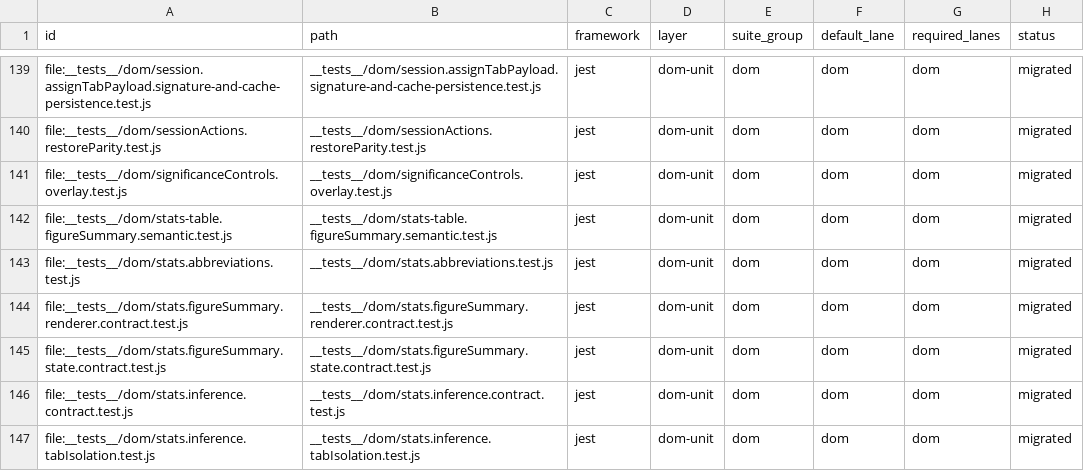
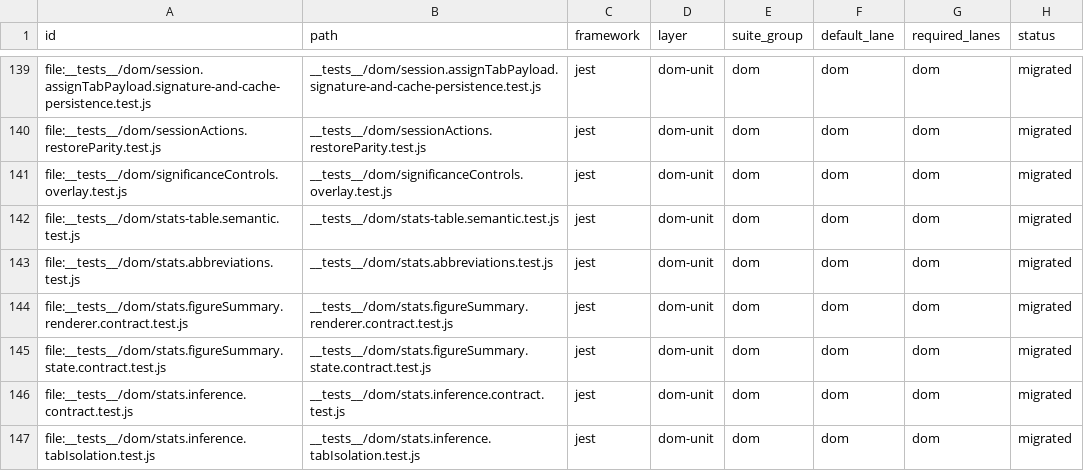
Before and after one commit to michelwassef/Graphitix, a CSV file: docs/development/testing-suite-inventory.csv, drawn as a sheet; only a part is shown, gaps mark what is left out; the diff names each change by its address in the sheet, - before the commit and + after, or states it on an @@ line.

```diff
--- a/docs/development/testing-suite-inventory.csv
+++ b/docs/development/testing-suite-inventory.csv
-A142 (id): file:__tests__/dom/stats-table.figureSummary.semantic.test.js
+A142 (id): file:__tests__/dom/stats-table.semantic.test.js
-B142 (path): __tests__/dom/stats-table.figureSummary.semantic.test.js
+B142 (path): __tests__/dom/stats-table.semantic.test.js
```
Also changed, not shown: 16 other files.
